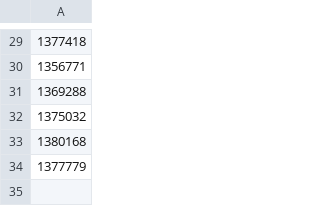
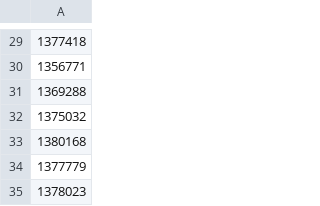
Before and after one commit to jijiduc/chess-club-sion, a CSV file: web-scrapper-fide/fide_ids.csv, drawn as a sheet; only a part is shown, gaps mark what is left out; the diff names each change by its address in the sheet, - before the commit and + after, or states it on an @@ line.

```diff
--- a/web-scrapper-fide/fide_ids.csv
+++ b/web-scrapper-fide/fide_ids.csv
+row 35: 1378023
```
Also changed, not shown: web-scrapper-fide/fide_elo.csv, web-scrapper-fide/fide_history.csv, 2 other files.
